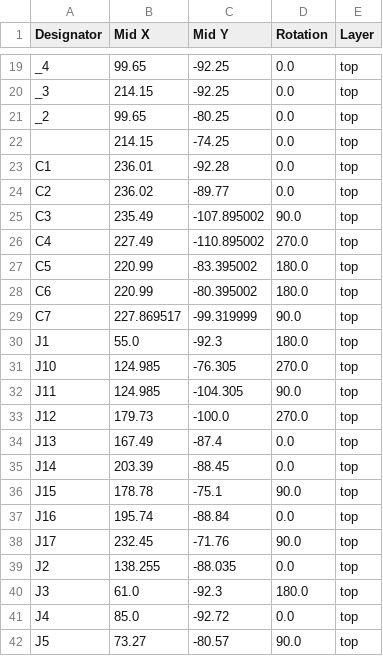
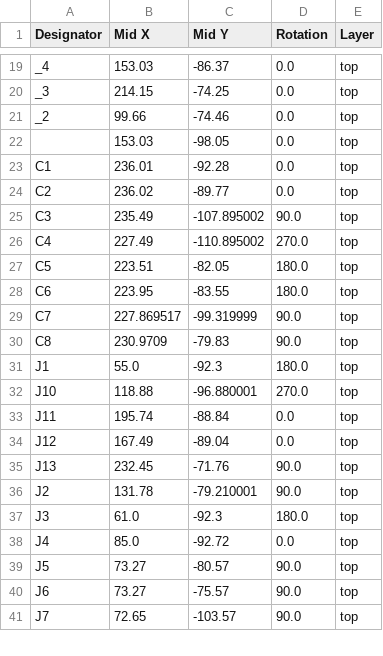
Before and after one commit to Coloc-CORP/gring-go, a CSV file: HARDWARE/Gringo/production/positions.csv, drawn as a sheet; only a part is shown, gaps mark what is left out; the shorter side is filled out with more unchanged rows; removed rows and columns are numbered as before the commit, all else as after; the diff covers the shown part only; the diff names each change by its address in the sheet, - before the commit and + after, or states it on an @@ line.

```diff
--- a/HARDWARE/Gringo/production/positions.csv
+++ b/HARDWARE/Gringo/production/positions.csv
-B19 (Mid X): 99.65
+B19 (Mid X): 153.03
-C19 (Mid Y): -92.25
+C19 (Mid Y): -86.37
-C20 (Mid Y): -92.25
+C20 (Mid Y): -74.25
-B21 (Mid X): 99.65
+B21 (Mid X): 99.66
-C21 (Mid Y): -80.25
+C21 (Mid Y): -74.46
-B22 (Mid X): 214.15
+B22 (Mid X): 153.03
-C22 (Mid Y): -74.25
+C22 (Mid Y): -98.05
-B27 (Mid X): 220.99
+B27 (Mid X): 223.51
-C27 (Mid Y): -83.395002
+C27 (Mid Y): -82.05
-B28 (Mid X): 220.99
+B28 (Mid X): 223.95
-C28 (Mid Y): -80.395002
+C28 (Mid Y): -83.55
+row 30: C8 | 230.9709 | -79.83 | 90.0 | top
-B32 (Mid X): 124.985
+B32 (Mid X): 118.88
-C32 (Mid Y): -76.305
+C32 (Mid Y): -96.880001
-B33 (Mid X): 124.985
+B33 (Mid X): 195.74
-C33 (Mid Y): -104.305
+C33 (Mid Y): -88.84
-D33 (Rotation): 90.0
+D33 (Rotation): 0.0
-B34 (Mid X): 179.73
+B34 (Mid X): 167.49
-C34 (Mid Y): -100.0
+C34 (Mid Y): -89.04
-D34 (Rotation): 270.0
+D34 (Rotation): 0.0
-row 34: J13 | 167.49 | -87.4 | 0.0 | top
-row 35: J14 | 203.39 | -88.45 | 0.0 | top
-row 36: J15 | 178.78 | -75.1 | 90.0 | top
-row 37: J16 | 195.74 | -88.84 | 0.0 | top
-A35 (Designator): J17
+A35 (Designator): J13
-B36 (Mid X): 138.255
+B36 (Mid X): 131.78
-C36 (Mid Y): -88.035
+C36 (Mid Y): -79.210001
-D36 (Rotation): 0.0
+D36 (Rotation): 90.0
```
Also changed, not shown: 1 added row and 56 edited cells elsewhere in this file, HARDWARE/Gringo/production/bom.csv, HARDWARE/Gringo/production/designators.csv, 57 other files.
